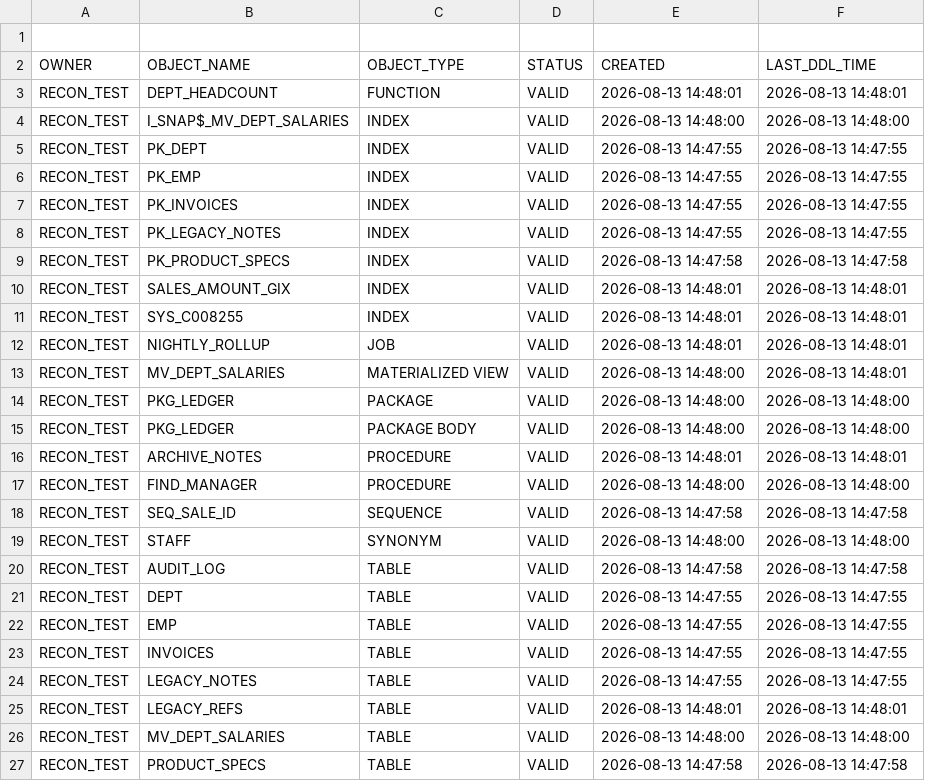
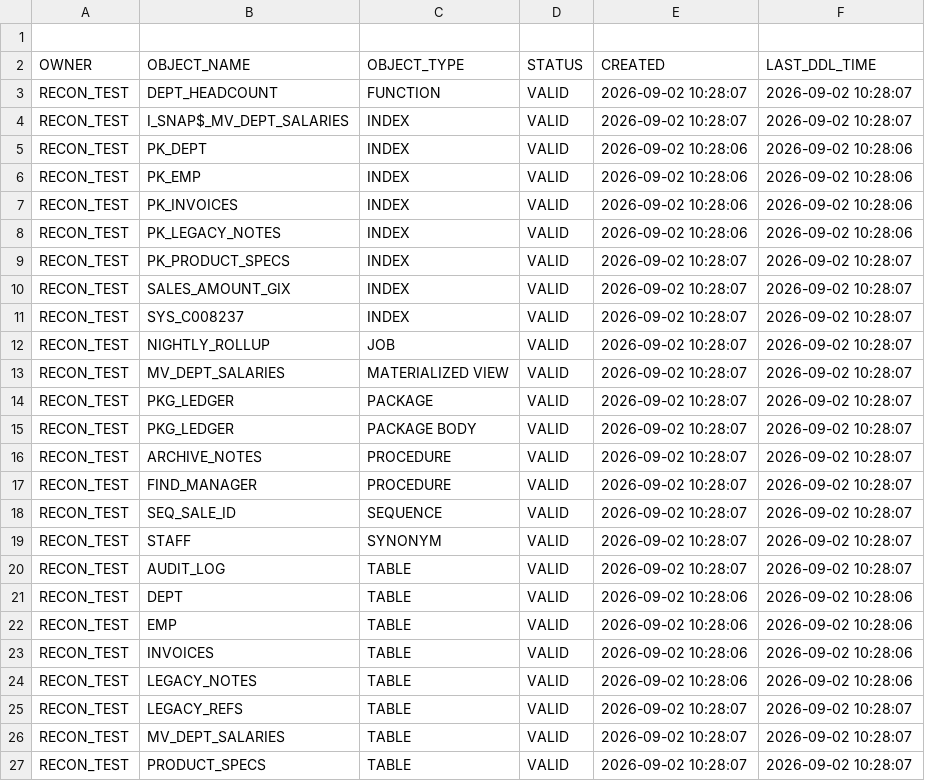
Before and after one commit to Muzzammil242/pgrecon, a CSV file: examples/dump_oracle21c/objects.csv, drawn as a sheet; only a part is shown; the diff covers the shown part only.

```diff
--- a/examples/dump_oracle21c/objects.csv
+++ b/examples/dump_oracle21c/objects.csv
@@ -2,26 +2,26 @@
 "OWNER","OBJECT_NAME","OBJECT_TYPE","STATUS","CREATED","LAST_DDL_TIME"
-"RECON_TEST","DEPT_HEADCOUNT","FUNCTION","VALID","2026-08-13 14:48:01","2026-08-13 14:48:01"
-"RECON_TEST","I_SNAP$_MV_DEPT_SALARIES","INDEX","VALID","2026-08-13 14:48:00","2026-08-13 14:48:00"
-"RECON_TEST","PK_DEPT","INDEX","VALID","2026-08-13 14:47:55","2026-08-13 14:47:55"
-"RECON_TEST","PK_EMP","INDEX","VALID","2026-08-13 14:47:55","2026-08-13 14:47:55"
-"RECON_TEST","PK_INVOICES","INDEX","VALID","2026-08-13 14:47:55","2026-08-13 14:47:55"
-"RECON_TEST","PK_LEGACY_NOTES","INDEX","VALID","2026-08-13 14:47:55","2026-08-13 14:47:55"
-"RECON_TEST","PK_PRODUCT_SPECS","INDEX","VALID","2026-08-13 14:47:58","2026-08-13 14:47:58"
-"RECON_TEST","SALES_AMOUNT_GIX","INDEX","VALID","2026-08-13 14:48:01","2026-08-13 14:48:01"
-"RECON_TEST","SYS_C008255","INDEX","VALID","2026-08-13 14:48:01","2026-08-13 14:48:01"
-"RECON_TEST","NIGHTLY_ROLLUP","JOB","VALID","2026-08-13 14:48:01","2026-08-13 14:48:01"
-"RECON_TEST","MV_DEPT_SALARIES","MATERIALIZED VIEW","VALID","2026-08-13 14:48:00","2026-08-13 14:48:01"
-"RECON_TEST","PKG_LEDGER","PACKAGE","VALID","2026-08-13 14:48:00","2026-08-13 14:48:00"
-"RECON_TEST","PKG_LEDGER","PACKAGE BODY","VALID","2026-08-13 14:48:00","2026-08-13 14:48:00"
-"RECON_TEST","ARCHIVE_NOTES","PROCEDURE","VALID","2026-08-13 14:48:01","2026-08-13 14:48:01"
-"RECON_TEST","FIND_MANAGER","PROCEDURE","VALID","2026-08-13 14:48:00","2026-08-13 14:48:00"
-"RECON_TEST","SEQ_SALE_ID","SEQUENCE","VALID","2026-08-13 14:47:58","2026-08-13 14:47:58"
-"RECON_TEST","STAFF","SYNONYM","VALID","2026-08-13 14:48:00","2026-08-13 14:48:00"
-"RECON_TEST","AUDIT_LOG","TABLE","VALID","2026-08-13 14:47:58","2026-08-13 14:47:58"
-"RECON_TEST","DEPT","TABLE","VALID","2026-08-13 14:47:55","2026-08-13 14:47:55"
-"RECON_TEST","EMP","TABLE","VALID","2026-08-13 14:47:55","2026-08-13 14:47:55"
-"RECON_TEST","INVOICES","TABLE","VALID","2026-08-13 14:47:55","2026-08-13 14:47:55"
-"RECON_TEST","LEGACY_NOTES","TABLE","VALID","2026-08-13 14:47:55","2026-08-13 14:47:55"
-"RECON_TEST","LEGACY_REFS","TABLE","VALID","2026-08-13 14:48:01","2026-08-13 14:48:01"
-"RECON_TEST","MV_DEPT_SALARIES","TABLE","VALID","2026-08-13 14:48:00","2026-08-13 14:48:00"
-"RECON_TEST","PRODUCT_SPECS","TABLE","VALID","2026-08-13 14:47:58","2026-08-13 14:47:58"
+"RECON_TEST","DEPT_HEADCOUNT","FUNCTION","VALID","2026-09-02 10:28:07","2026-09-02 10:28:07"
+"RECON_TEST","I_SNAP$_MV_DEPT_SALARIES","INDEX","VALID","2026-09-02 10:28:07","2026-09-02 10:28:07"
+"RECON_TEST","PK_DEPT","INDEX","VALID","2026-09-02 10:28:06","2026-09-02 10:28:06"
+"RECON_TEST","PK_EMP","INDEX","VALID","2026-09-02 10:28:06","2026-09-02 10:28:06"
+"RECON_TEST","PK_INVOICES","INDEX","VALID","2026-09-02 10:28:06","2026-09-02 10:28:06"
+"RECON_TEST","PK_LEGACY_NOTES","INDEX","VALID","2026-09-02 10:28:06","2026-09-02 10:28:06"
+"RECON_TEST","PK_PRODUCT_SPECS","INDEX","VALID","2026-09-02 10:28:07","2026-09-02 10:28:07"
+"RECON_TEST","SALES_AMOUNT_GIX","INDEX","VALID","2026-09-02 10:28:07","2026-09-02 10:28:07"
+"RECON_TEST","SYS_C008237","INDEX","VALID","2026-09-02 10:28:07","2026-09-02 10:28:07"
+"RECON_TEST","NIGHTLY_ROLLUP","JOB","VALID","2026-09-02 10:28:07","2026-09-02 10:28:07"
+"RECON_TEST","MV_DEPT_SALARIES","MATERIALIZED VIEW","VALID","2026-09-02 10:28:07","2026-09-02 10:28:07"
+"RECON_TEST","PKG_LEDGER","PACKAGE","VALID","2026-09-02 10:28:07","2026-09-02 10:28:07"
+"RECON_TEST","PKG_LEDGER","PACKAGE BODY","VALID","2026-09-02 10:28:07","2026-09-02 10:28:07"
+"RECON_TEST","ARCHIVE_NOTES","PROCEDURE","VALID","2026-09-02 10:28:07","2026-09-02 10:28:07"
+"RECON_TEST","FIND_MANAGER","PROCEDURE","VALID","2026-09-02 10:28:07","2026-09-02 10:28:07"
+"RECON_TEST","SEQ_SALE_ID","SEQUENCE","VALID","2026-09-02 10:28:07","2026-09-02 10:28:07"
+"RECON_TEST","STAFF","SYNONYM","VALID","2026-09-02 10:28:07","2026-09-02 10:28:07"
+"RECON_TEST","AUDIT_LOG","TABLE","VALID","2026-09-02 10:28:07","2026-09-02 10:28:07"
+"RECON_TEST","DEPT","TABLE","VALID","2026-09-02 10:28:06","2026-09-02 10:28:06"
+"RECON_TEST","EMP","TABLE","VALID","2026-09-02 10:28:06","2026-09-02 10:28:06"
+"RECON_TEST","INVOICES","TABLE","VALID","2026-09-02 10:28:06","2026-09-02 10:28:06"
+"RECON_TEST","LEGACY_NOTES","TABLE","VALID","2026-09-02 10:28:06","2026-09-02 10:28:06"
+"RECON_TEST","LEGACY_REFS","TABLE","VALID","2026-09-02 10:28:07","2026-09-02 10:28:07"
+"RECON_TEST","MV_DEPT_SALARIES","TABLE","VALID","2026-09-02 10:28:07","2026-09-02 10:28:07"
+"RECON_TEST","PRODUCT_SPECS","TABLE","VALID","2026-09-02 10:28:07","2026-09-02 10:28:07"
```
Also changed, not shown: 16 edited cells elsewhere in this file, examples/dump_oracle21c/check_conditions.csv, examples/dump_oracle21c/constraint_columns.csv, 20 other files.
